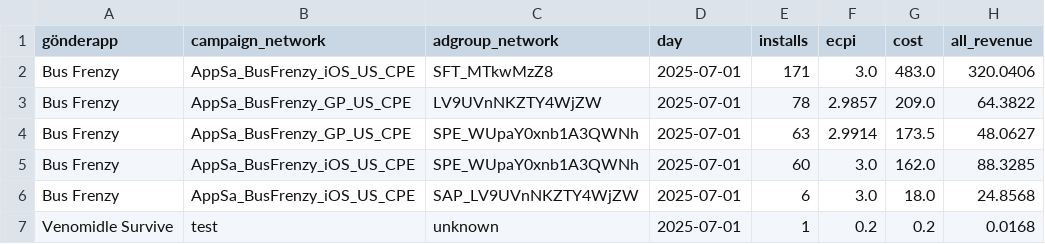
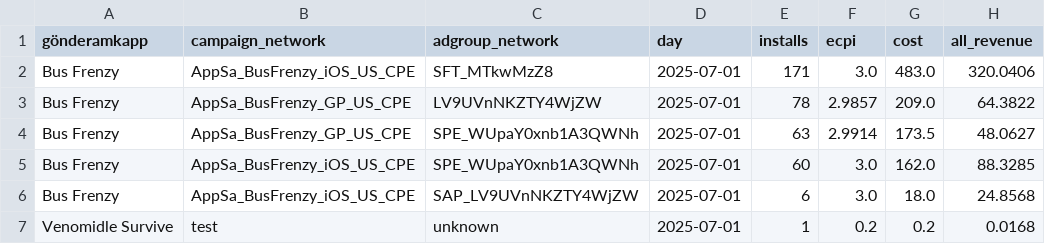
Before and after one commit to BeratGocer/appsamurai-dashboard, a CSV file: 2025-9-5_10_50_adjust_report_export.csv, drawn as a sheet; only a part is shown; the diff names each change by its address in the sheet, - before the commit and + after, or states it on an @@ line.

Commit message:
Fix CSV header parsing: add support for gönderamkapp typo

```diff
--- a/2025-9-5_10_50_adjust_report_export.csv
+++ b/2025-9-5_10_50_adjust_report_export.csv
-A1: gönderapp
+A1: gönderamkapp
```
Also changed, not shown: 2 other files.
